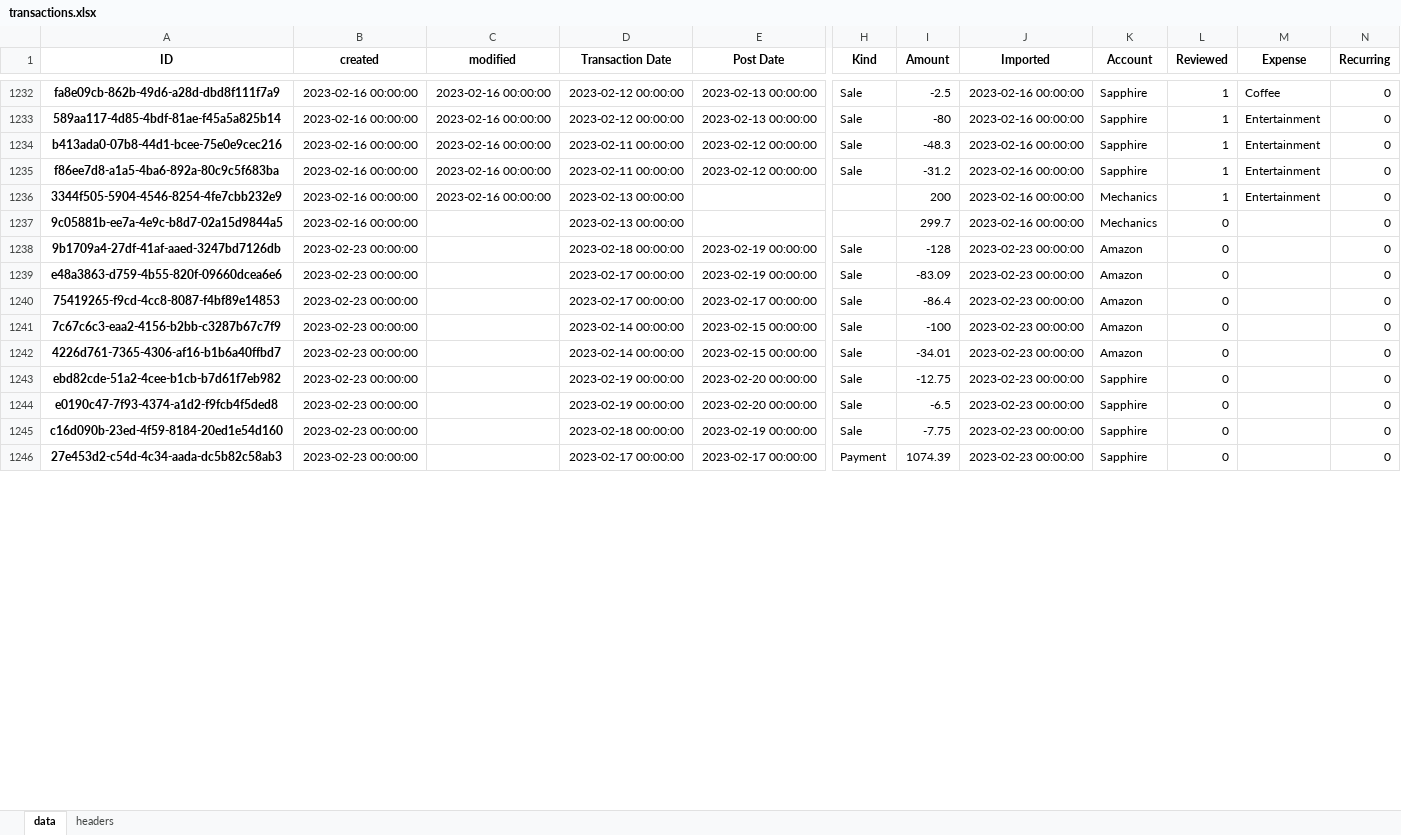
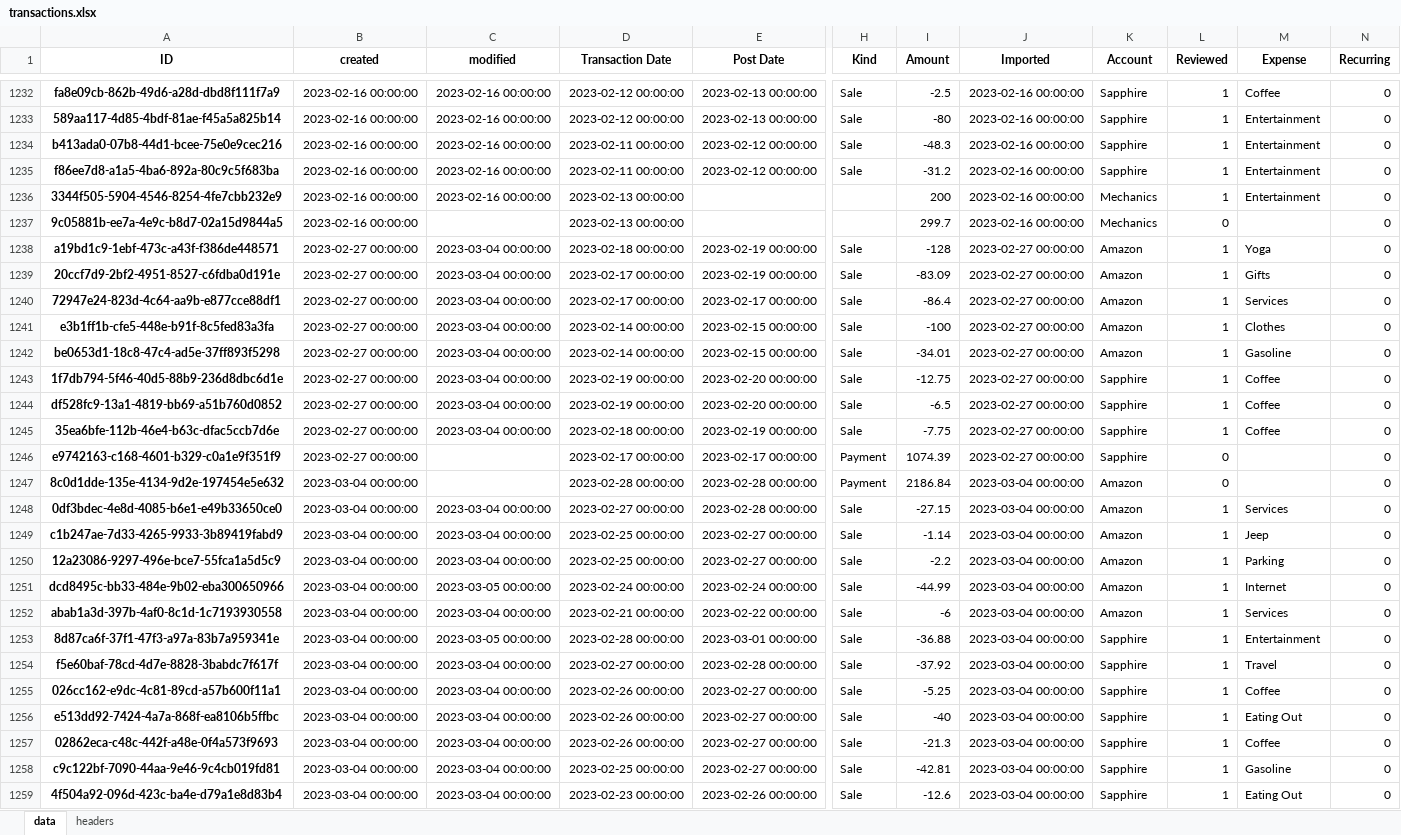
Before and after one commit to datagangstar/Nex, an Excel workbook: datasets/transactions.xlsx, sheet data, drawn as a sheet; only a part is shown, gaps mark what is left out; values as stored, in another font and other column widths than the file's, no borders; rows hold the shown columns only; the diff covers the shown part only; the diff names each change by its address in the sheet, - before the commit and + after, or states it on an @@ line.

Commit message:
process operations as list, 0.5 of finance app converted, feb budget reviewed

```diff
--- a/datasets/transactions.xlsx (sheet data)
+++ b/datasets/transactions.xlsx (sheet data)
-A1238 (ID): 9b1709a4-27df-41af-aaed-3247bd7126db
+A1238 (ID): a19bd1c9-1ebf-473c-a43f-f386de448571
-B1238:B1246 (created): 2023-02-23 00:00:00
+B1238:B1246 (created): 2023-02-27 00:00:00
-C1238:C1245 (modified): (empty)
+C1238:C1245 (modified): 2023-03-04 00:00:00
-J1238:J1246 (Imported): 2023-02-23 00:00:00
+J1238:J1246 (Imported): 2023-02-27 00:00:00
-L1238:L1245 (Reviewed): 0
+L1238:L1245 (Reviewed): 1
-M1238 (Expense): (empty)
+M1238 (Expense): Yoga
-A1239 (ID): e48a3863-d759-4b55-820f-09660dcea6e6
+A1239 (ID): 20ccf7d9-2bf2-4951-8527-c6fdba0d191e
-M1239 (Expense): (empty)
+M1239 (Expense): Gifts
-A1240 (ID): 75419265-f9cd-4cc8-8087-f4bf89e14853
+A1240 (ID): 72947e24-823d-4c64-aa9b-e877cce88df1
-M1240 (Expense): (empty)
+M1240 (Expense): Services
-A1241 (ID): 7c67c6c3-eaa2-4156-b2bb-c3287b67c7f9
+A1241 (ID): e3b1ff1b-cfe5-448e-b91f-8c5fed83a3fa
-M1241 (Expense): (empty)
+M1241 (Expense): Clothes
-A1242 (ID): 4226d761-7365-4306-af16-b1b6a40ffbd7
+A1242 (ID): be0653d1-18c8-47c4-ad5e-37ff893f5298
-M1242 (Expense): (empty)
+M1242 (Expense): Gasoline
-A1243 (ID): ebd82cde-51a2-4cee-b1cb-b7d61f7eb982
+A1243 (ID): 1f7db794-5f46-40d5-88b9-236d8dbc6d1e
-M1243:M1245 (Expense): (empty)
+M1243:M1245 (Expense): Coffee
-A1244 (ID): e0190c47-7f93-4374-a1d2-f9fcb4f5ded8
+A1244 (ID): df528fc9-13a1-4819-bb69-a51b760d0852
-A1245 (ID): c16d090b-23ed-4f59-8184-20ed1e54d160
+A1245 (ID): 35ea6bfe-112b-46e4-b63c-dfac5ccb7d6e
-A1246 (ID): 27e453d2-c54d-4c34-aada-dc5b82c58ab3
+A1246 (ID): e9742163-c168-4601-b329-c0a1e9f351f9
+row 1247: 8c0d1dde-135e-4134-9d2e-197454e5e632 | 2023-03-04 00:00:00 |  | 2023-02-28 00:00:00 | 2023-02-28 00:00:00 | Payment | 2186.84 | 2023-03-04 00:00:00 | Amazon | 0 |  | 0
+row 1248: 0df3bdec-4e8d-4085-b6e1-e49b33650ce0 | 2023-03-04 00:00:00 | 2023-03-04 00:00:00 | 2023-02-27 00:00:00 | 2023-02-28 00:00:00 | Sale | -27.15 | 2023-03-04 00:00:00 | Amazon | 1 | Services | 0
+row 1249: c1b247ae-7d33-4265-9933-3b89419fabd9 | 2023-03-04 00:00:00 | 2023-03-04 00:00:00 | 2023-02-25 00:00:00 | 2023-02-27 00:00:00 | Sale | -1.14 | 2023-03-04 00:00:00 | Amazon | 1 | Jeep | 0
+row 1250: 12a23086-9297-496e-bce7-55fca1a5d5c9 | 2023-03-04 00:00:00 | 2023-03-04 00:00:00 | 2023-02-25 00:00:00 | 2023-02-27 00:00:00 | Sale | -2.2 | 2023-03-04 00:00:00 | Amazon | 1 | Parking | 0
+row 1251: dcd8495c-bb33-484e-9b02-eba300650966 | 2023-03-04 00:00:00 | 2023-03-05 00:00:00 | 2023-02-24 00:00:00 | 2023-02-24 00:00:00 | Sale | -44.99 | 2023-03-04 00:00:00 | Amazon | 1 | Internet | 0
+row 1252: abab1a3d-397b-4af0-8c1d-1c7193930558 | 2023-03-04 00:00:00 | 2023-03-04 00:00:00 | 2023-02-21 00:00:00 | 2023-02-22 00:00:00 | Sale | -6 | 2023-03-04 00:00:00 | Amazon | 1 | Services | 0
+row 1253: 8d87ca6f-37f1-47f3-a97a-83b7a959341e | 2023-03-04 00:00:00 | 2023-03-05 00:00:00 | 2023-02-28 00:00:00 | 2023-03-01 00:00:00 | Sale | -36.88 | 2023-03-04 00:00:00 | Sapphire | 1 | Entertainment | 0
+row 1254: f5e60baf-78cd-4d7e-8828-3babdc7f617f | 2023-03-04 00:00:00 | 2023-03-04 00:00:00 | 2023-02-27 00:00:00 | 2023-02-28 00:00:00 | Sale | -37.92 | 2023-03-04 00:00:00 | Sapphire | 1 | Travel | 0
+row 1255: 026cc162-e9dc-4c81-89cd-a57b600f11a1 | 2023-03-04 00:00:00 | 2023-03-04 00:00:00 | 2023-02-26 00:00:00 | 2023-02-27 00:00:00 | Sale | -5.25 | 2023-03-04 00:00:00 | Sapphire | 1 | Coffee | 0
+row 1256: e513dd92-7424-4a7a-868f-ea8106b5ffbc | 2023-03-04 00:00:00 | 2023-03-04 00:00:00 | 2023-02-26 00:00:00 | 2023-02-27 00:00:00 | Sale | -40 | 2023-03-04 00:00:00 | Sapphire | 1 | Eating Out | 0
+row 1257: 02862eca-c48c-442f-a48e-0f4a573f9693 | 2023-03-04 00:00:00 | 2023-03-04 00:00:00 | 2023-02-26 00:00:00 | 2023-02-27 00:00:00 | Sale | -21.3 | 2023-03-04 00:00:00 | Sapphire | 1 | Coffee | 0
+row 1258: c9c122bf-7090-44aa-9e46-9c4cb019fd81 | 2023-03-04 00:00:00 | 2023-03-04 00:00:00 | 2023-02-25 00:00:00 | 2023-02-27 00:00:00 | Sale | -42.81 | 2023-03-04 00:00:00 | Sapphire | 1 | Gasoline | 0
+row 1259: 4f504a92-096d-423c-ba4e-d79a1e8d83b4 | 2023-03-04 00:00:00 | 2023-03-04 00:00:00 | 2023-02-23 00:00:00 | 2023-02-26 00:00:00 | Sale | -12.6 | 2023-03-04 00:00:00 | Sapphire | 1 | Eating Out | 0
```
Also changed, not shown: 5 added rows and 11 edited cells elsewhere in this sheet, backups/transactions.xlsx, 7 other files.
